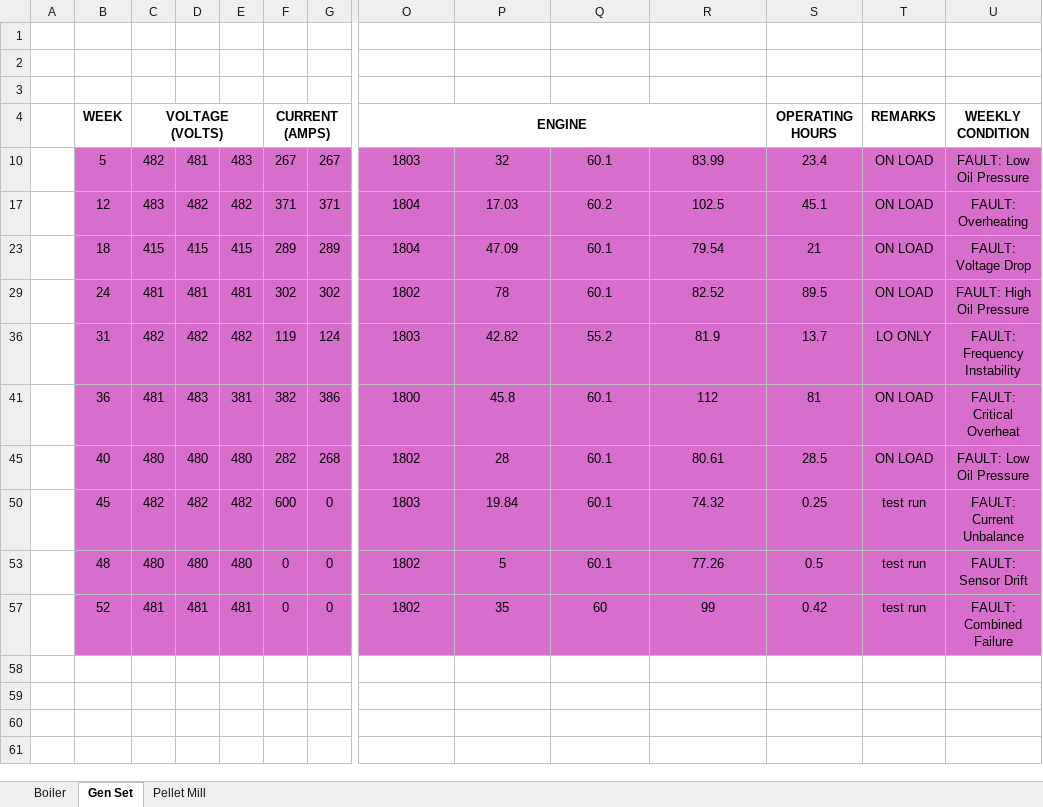
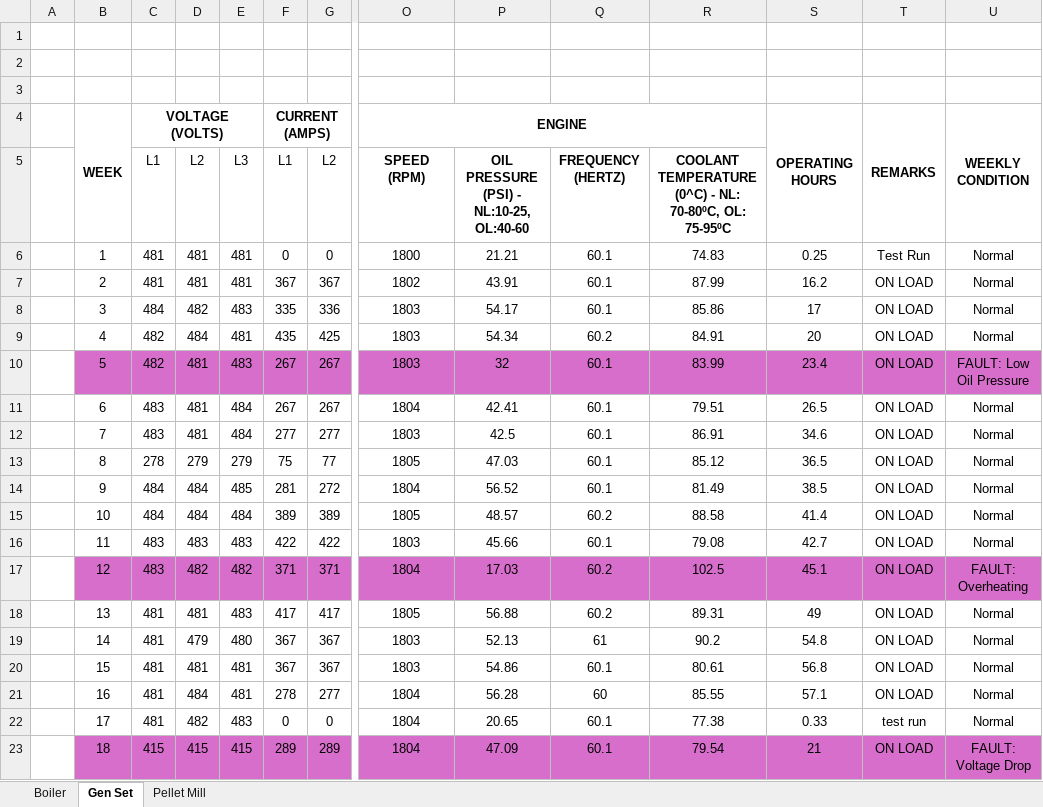
Before and after one commit to sirZz15/qplc_ai_app, an Excel workbook: data/QPLC-Maintenance Data.xlsx, sheet Gen Set, drawn as a sheet; only a part is shown, gaps mark what is left out; the shorter side is filled out with more unchanged rows; values as stored, in another font and other column widths than the file's, no borders; rows hold the shown columns only; the diff covers the shown part only; the diff names each change by its address in the sheet, - before the commit and + after, or states it on an @@ line.

```diff
--- a/data/QPLC-Maintenance Data.xlsx (sheet Gen Set)
+++ b/data/QPLC-Maintenance Data.xlsx (sheet Gen Set)
+B4:B5 merged
+S4:S5 merged
+T4:T5 merged
+U4:U5 merged
@@ row 5 unhidden:  |  | L1 | L2 | L3 | L1 | L2 | SPEED (RPM) | OIL PRESSURE (PSI) - NL:10-25, OL:40-60 | FREQUENCY (HERTZ) | COOLANT TEMPERATURE (0^C) - NL: 70-80ºC, OL: 75-95ºC @@
@@ row 6 unhidden:  | 1 | 481 | 481 | 481 | 0 | 0 | 1800 | 21.21 | 60.1 | 74.83 | 0.25 | Test Run | Normal @@
@@ row 7 unhidden:  | 2 | 481 | 481 | 481 | 367 | 367 | 1802 | 43.91 | 60.1 | 87.99 | 16.2 | ON LOAD | Normal @@
@@ row 8 unhidden:  | 3 | 484 | 482 | 483 | 335 | 336 | 1803 | 54.17 | 60.1 | 85.86 | 17 | ON LOAD | Normal @@
@@ row 9 unhidden:  | 4 | 482 | 484 | 481 | 435 | 425 | 1803 | 54.34 | 60.2 | 84.91 | 20 | ON LOAD | Normal @@
@@ row 11 unhidden:  | 6 | 483 | 481 | 484 | 267 | 267 | 1804 | 42.41 | 60.1 | 79.51 | 26.5 | ON LOAD | Normal @@
@@ row 12 unhidden:  | 7 | 483 | 481 | 484 | 277 | 277 | 1803 | 42.5 | 60.1 | 86.91 | 34.6 | ON LOAD | Normal @@
@@ row 13 unhidden:  | 8 | 278 | 279 | 279 | 75 | 77 | 1805 | 47.03 | 60.1 | 85.12 | 36.5 | ON LOAD | Normal @@
@@ row 14 unhidden:  | 9 | 484 | 484 | 485 | 281 | 272 | 1804 | 56.52 | 60.1 | 81.49 | 38.5 | ON LOAD | Normal @@
@@ row 15 unhidden:  | 10 | 484 | 484 | 484 | 389 | 389 | 1805 | 48.57 | 60.2 | 88.58 | 41.4 | ON LOAD | Normal @@
@@ row 16 unhidden:  | 11 | 483 | 483 | 483 | 422 | 422 | 1803 | 45.66 | 60.1 | 79.08 | 42.7 | ON LOAD | Normal @@
@@ row 18 unhidden:  | 13 | 481 | 481 | 483 | 417 | 417 | 1805 | 56.88 | 60.2 | 89.31 | 49 | ON LOAD | Normal @@
@@ row 19 unhidden:  | 14 | 481 | 479 | 480 | 367 | 367 | 1803 | 52.13 | 61 | 90.2 | 54.8 | ON LOAD | Normal @@
@@ row 20 unhidden:  | 15 | 481 | 481 | 481 | 367 | 367 | 1803 | 54.86 | 60.1 | 80.61 | 56.8 | ON LOAD | Normal @@
@@ row 21 unhidden:  | 16 | 481 | 484 | 481 | 278 | 277 | 1804 | 56.28 | 60 | 85.55 | 57.1 | ON LOAD | Normal @@
@@ row 22 unhidden:  | 17 | 481 | 482 | 483 | 0 | 0 | 1804 | 20.65 | 60.1 | 77.38 | 0.33 | test run | Normal @@
```
Also changed, not shown: 27 hidden or unhidden rows elsewhere in this sheet, 5 other files.
